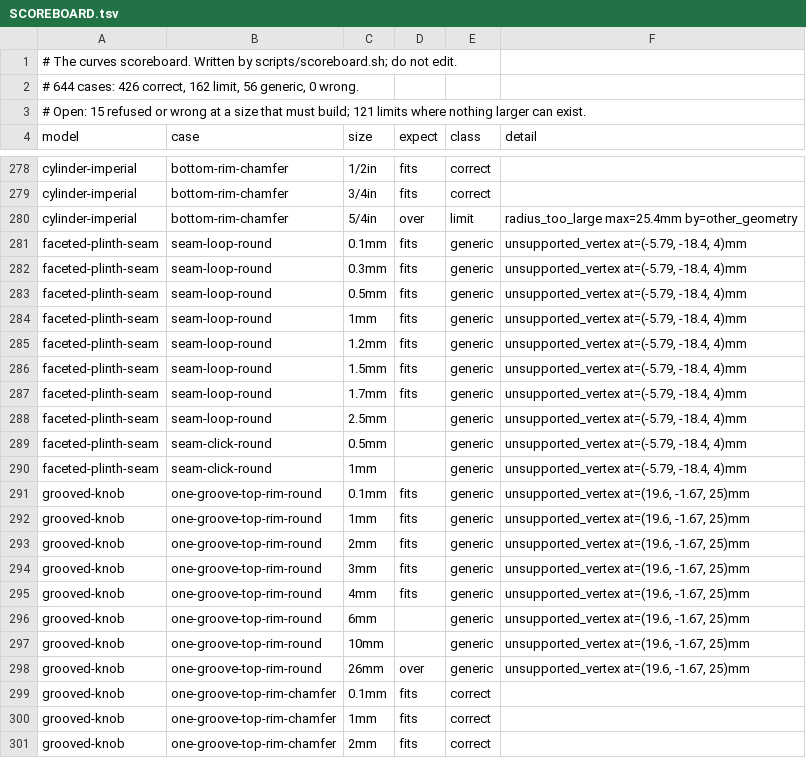
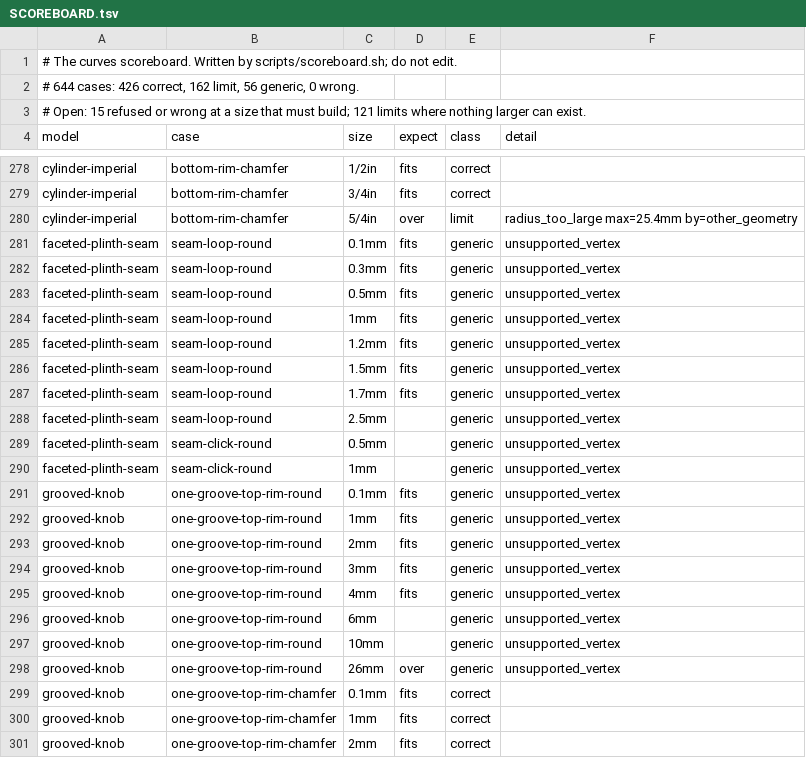
Before and after one commit to hew3d/hew, a TSV file: corpus/curves/SCOREBOARD.tsv, drawn as a sheet; only a part is shown, gaps mark what is left out; the diff covers the shown part only.

```diff
--- a/corpus/curves/SCOREBOARD.tsv
+++ b/corpus/curves/SCOREBOARD.tsv
@@ -280,20 +280,20 @@ cylinder-imperial	bottom-rim-chamfer	3/4in	fits	correct
 cylinder-imperial	bottom-rim-chamfer	5/4in	over	limit	radius_too_large max=25.4mm by=other_geometry
-faceted-plinth-seam	seam-loop-round	0.1mm	fits	generic	unsupported_vertex at=(-5.79, -18.4, 4)mm
-faceted-plinth-seam	seam-loop-round	0.3mm	fits	generic	unsupported_vertex at=(-5.79, -18.4, 4)mm
-faceted-plinth-seam	seam-loop-round	0.5mm	fits	generic	unsupported_vertex at=(-5.79, -18.4, 4)mm
-faceted-plinth-seam	seam-loop-round	1mm	fits	generic	unsupported_vertex at=(-5.79, -18.4, 4)mm
-faceted-plinth-seam	seam-loop-round	1.2mm	fits	generic	unsupported_vertex at=(-5.79, -18.4, 4)mm
-faceted-plinth-seam	seam-loop-round	1.5mm	fits	generic	unsupported_vertex at=(-5.79, -18.4, 4)mm
-faceted-plinth-seam	seam-loop-round	1.7mm	fits	generic	unsupported_vertex at=(-5.79, -18.4, 4)mm
-faceted-plinth-seam	seam-loop-round	2.5mm		generic	unsupported_vertex at=(-5.79, -18.4, 4)mm
-faceted-plinth-seam	seam-click-round	0.5mm		generic	unsupported_vertex at=(-5.79, -18.4, 4)mm
-faceted-plinth-seam	seam-click-round	1mm		generic	unsupported_vertex at=(-5.79, -18.4, 4)mm
-grooved-knob	one-groove-top-rim-round	0.1mm	fits	generic	unsupported_vertex at=(19.6, -1.67, 25)mm
-grooved-knob	one-groove-top-rim-round	1mm	fits	generic	unsupported_vertex at=(19.6, -1.67, 25)mm
-grooved-knob	one-groove-top-rim-round	2mm	fits	generic	unsupported_vertex at=(19.6, -1.67, 25)mm
-grooved-knob	one-groove-top-rim-round	3mm	fits	generic	unsupported_vertex at=(19.6, -1.67, 25)mm
-grooved-knob	one-groove-top-rim-round	4mm	fits	generic	unsupported_vertex at=(19.6, -1.67, 25)mm
-grooved-knob	one-groove-top-rim-round	6mm		generic	unsupported_vertex at=(19.6, -1.67, 25)mm
-grooved-knob	one-groove-top-rim-round	10mm		generic	unsupported_vertex at=(19.6, -1.67, 25)mm
-grooved-knob	one-groove-top-rim-round	26mm	over	generic	unsupported_vertex at=(19.6, -1.67, 25)mm
+faceted-plinth-seam	seam-loop-round	0.1mm	fits	generic	unsupported_vertex
+faceted-plinth-seam	seam-loop-round	0.3mm	fits	generic	unsupported_vertex
+faceted-plinth-seam	seam-loop-round	0.5mm	fits	generic	unsupported_vertex
+faceted-plinth-seam	seam-loop-round	1mm	fits	generic	unsupported_vertex
+faceted-plinth-seam	seam-loop-round	1.2mm	fits	generic	unsupported_vertex
+faceted-plinth-seam	seam-loop-round	1.5mm	fits	generic	unsupported_vertex
+faceted-plinth-seam	seam-loop-round	1.7mm	fits	generic	unsupported_vertex
+faceted-plinth-seam	seam-loop-round	2.5mm		generic	unsupported_vertex
+faceted-plinth-seam	seam-click-round	0.5mm		generic	unsupported_vertex
+faceted-plinth-seam	seam-click-round	1mm		generic	unsupported_vertex
+grooved-knob	one-groove-top-rim-round	0.1mm	fits	generic	unsupported_vertex
+grooved-knob	one-groove-top-rim-round	1mm	fits	generic	unsupported_vertex
+grooved-knob	one-groove-top-rim-round	2mm	fits	generic	unsupported_vertex
+grooved-knob	one-groove-top-rim-round	3mm	fits	generic	unsupported_vertex
+grooved-knob	one-groove-top-rim-round	4mm	fits	generic	unsupported_vertex
+grooved-knob	one-groove-top-rim-round	6mm		generic	unsupported_vertex
+grooved-knob	one-groove-top-rim-round	10mm		generic	unsupported_vertex
+grooved-knob	one-groove-top-rim-round	26mm	over	generic	unsupported_vertex
 grooved-knob	one-groove-top-rim-chamfer	0.1mm	fits	correct	
```
Also changed, not shown: 36 edited cells elsewhere in this file, 3 other files.
